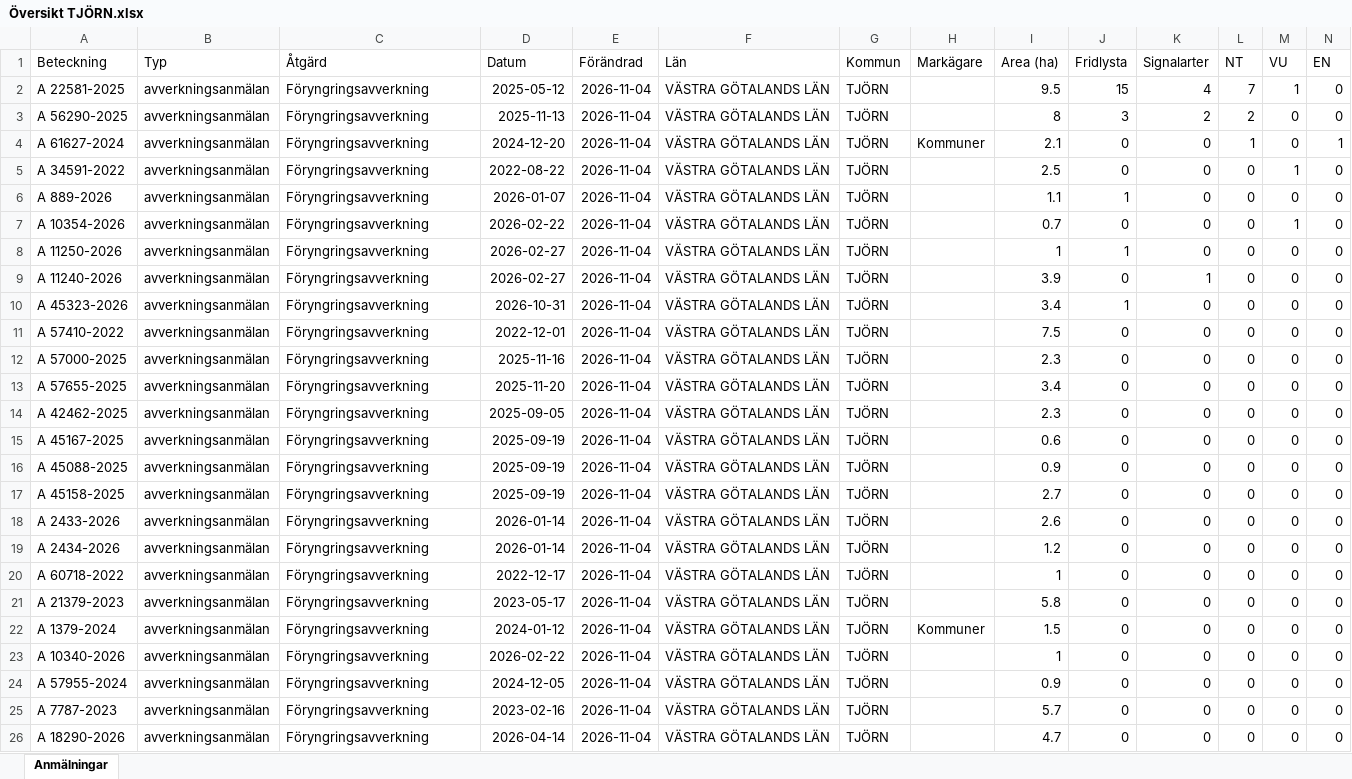
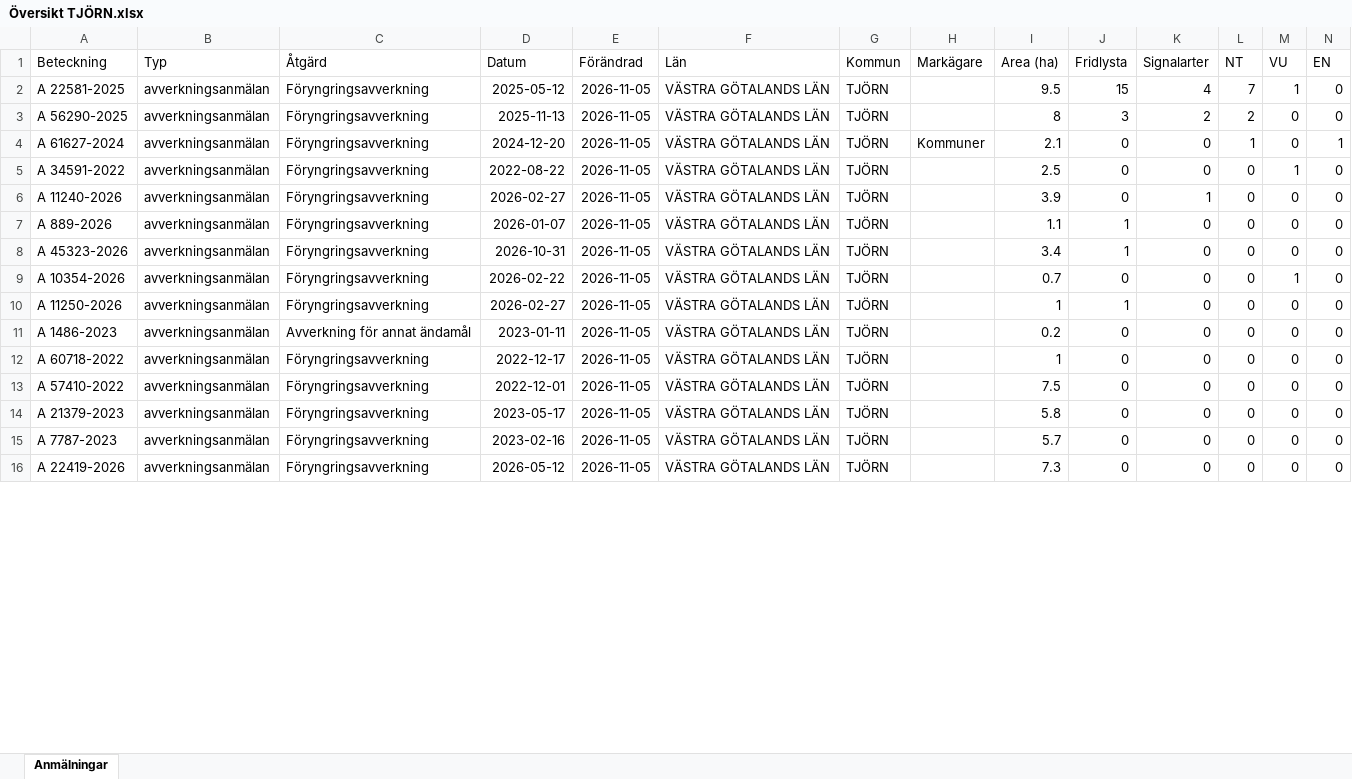
Before and after one commit to klasma/Logging_1419, an Excel workbook: Översikt TJÖRN.xlsx, sheet Anmälningar, drawn as a sheet; only a part is shown; values as stored, in another font and other column widths than the file's, no borders; removed rows and columns are numbered as before the commit, all else as after; rows hold the shown columns only; the diff covers the shown part only; the diff names each change by its address in the sheet, - before the commit and + after, or states it on an @@ line.

```diff
--- a/Översikt TJÖRN.xlsx (sheet Anmälningar)
+++ b/Översikt TJÖRN.xlsx (sheet Anmälningar)
-E2:E5 (Förändrad): 2026-11-04
+E2:E5 (Förändrad): 2026-11-05
+row 6: A 11240-2026 | avverkningsanmälan | Föryngringsavverkning | 2026-02-27 | 2026-11-05 | VÄSTRA GÖTALANDS LÄN | TJÖRN |  | 3.9 | 0 | 1 | 0 | 0 | 0
-E7 (Förändrad): 2026-11-04
+E7 (Förändrad): 2026-11-05
+row 8: A 45323-2026 | avverkningsanmälan | Föryngringsavverkning | 2026-10-31 | 2026-11-05 | VÄSTRA GÖTALANDS LÄN | TJÖRN |  | 3.4 | 1 | 0 | 0 | 0 | 0
-E9:E10 (Förändrad): 2026-11-04
+E9:E10 (Förändrad): 2026-11-05
-row 9: A 11240-2026 | avverkningsanmälan | Föryngringsavverkning | 2026-02-27 | 2026-11-04 | VÄSTRA GÖTALANDS LÄN | TJÖRN |  | 3.9 | 0 | 1 | 0 | 0 | 0
-row 10: A 45323-2026 | avverkningsanmälan | Föryngringsavverkning | 2026-10-31 | 2026-11-04 | VÄSTRA GÖTALANDS LÄN | TJÖRN |  | 3.4 | 1 | 0 | 0 | 0 | 0
-row 11: A 57410-2022 | avverkningsanmälan | Föryngringsavverkning | 2022-12-01 | 2026-11-04 | VÄSTRA GÖTALANDS LÄN | TJÖRN |  | 7.5 | 0 | 0 | 0 | 0 | 0
-row 12: A 57000-2025 | avverkningsanmälan | Föryngringsavverkning | 2025-11-16 | 2026-11-04 | VÄSTRA GÖTALANDS LÄN | TJÖRN |  | 2.3 | 0 | 0 | 0 | 0 | 0
-row 13: A 57655-2025 | avverkningsanmälan | Föryngringsavverkning | 2025-11-20 | 2026-11-04 | VÄSTRA GÖTALANDS LÄN | TJÖRN |  | 3.4 | 0 | 0 | 0 | 0 | 0
-row 14: A 42462-2025 | avverkningsanmälan | Föryngringsavverkning | 2025-09-05 | 2026-11-04 | VÄSTRA GÖTALANDS LÄN | TJÖRN |  | 2.3 | 0 | 0 | 0 | 0 | 0
-row 15: A 45167-2025 | avverkningsanmälan | Föryngringsavverkning | 2025-09-19 | 2026-11-04 | VÄSTRA GÖTALANDS LÄN | TJÖRN |  | 0.6 | 0 | 0 | 0 | 0 | 0
-row 16: A 45088-2025 | avverkningsanmälan | Föryngringsavverkning | 2025-09-19 | 2026-11-04 | VÄSTRA GÖTALANDS LÄN | TJÖRN |  | 0.9 | 0 | 0 | 0 | 0 | 0
-row 17: A 45158-2025 | avverkningsanmälan | Föryngringsavverkning | 2025-09-19 | 2026-11-04 | VÄSTRA GÖTALANDS LÄN | TJÖRN |  | 2.7 | 0 | 0 | 0 | 0 | 0
-A11 (Beteckning): A 2433-2026
+A11 (Beteckning): A 1486-2023
-C11 (Åtgärd): Föryngringsavverkning
+C11 (Åtgärd): Avverkning för annat ändamål
-D11 (Datum): 2026-01-14
+D11 (Datum): 2023-01-11
-E11 (Förändrad): 2026-11-04
+E11 (Förändrad): 2026-11-05
-I11 (Area (ha)): 2.6
+I11 (Area (ha)): 0.2
-row 19: A 2434-2026 | avverkningsanmälan | Föryngringsavverkning | 2026-01-14 | 2026-11-04 | VÄSTRA GÖTALANDS LÄN | TJÖRN |  | 1.2 | 0 | 0 | 0 | 0 | 0
-E12 (Förändrad): 2026-11-04
+E12 (Förändrad): 2026-11-05
+row 13: A 57410-2022 | avverkningsanmälan | Föryngringsavverkning | 2022-12-01 | 2026-11-05 | VÄSTRA GÖTALANDS LÄN | TJÖRN |  | 7.5 | 0 | 0 | 0 | 0 | 0
-E14 (Förändrad): 2026-11-04
+E14 (Förändrad): 2026-11-05
-row 22: A 1379-2024 | avverkningsanmälan | Föryngringsavverkning | 2024-01-12 | 2026-11-04 | VÄSTRA GÖTALANDS LÄN | TJÖRN | Kommuner | 1.5 | 0 | 0 | 0 | 0 | 0
-row 23: A 10340-2026 | avverkningsanmälan | Föryngringsavverkning | 2026-02-22 | 2026-11-04 | VÄSTRA GÖTALANDS LÄN | TJÖRN |  | 1 | 0 | 0 | 0 | 0 | 0
-row 24: A 57955-2024 | avverkningsanmälan | Föryngringsavverkning | 2024-12-05 | 2026-11-04 | VÄSTRA GÖTALANDS LÄN | TJÖRN |  | 0.9 | 0 | 0 | 0 | 0 | 0
-E15:E16 (Förändrad): 2026-11-04
+E15:E16 (Förändrad): 2026-11-05
-A16 (Beteckning): A 18290-2026
+A16 (Beteckning): A 22419-2026
-D16 (Datum): 2026-04-14
+D16 (Datum): 2026-05-12
-I16 (Area (ha)): 4.7
+I16 (Area (ha)): 7.3
```
Also changed, not shown: 12 added rows, 2 removed rows and 42 edited cells elsewhere in this sheet, artfynd/A 10354-2026 artfynd.xlsx, artfynd/A 11240-2026 artfynd.xlsx, 46 other files.
